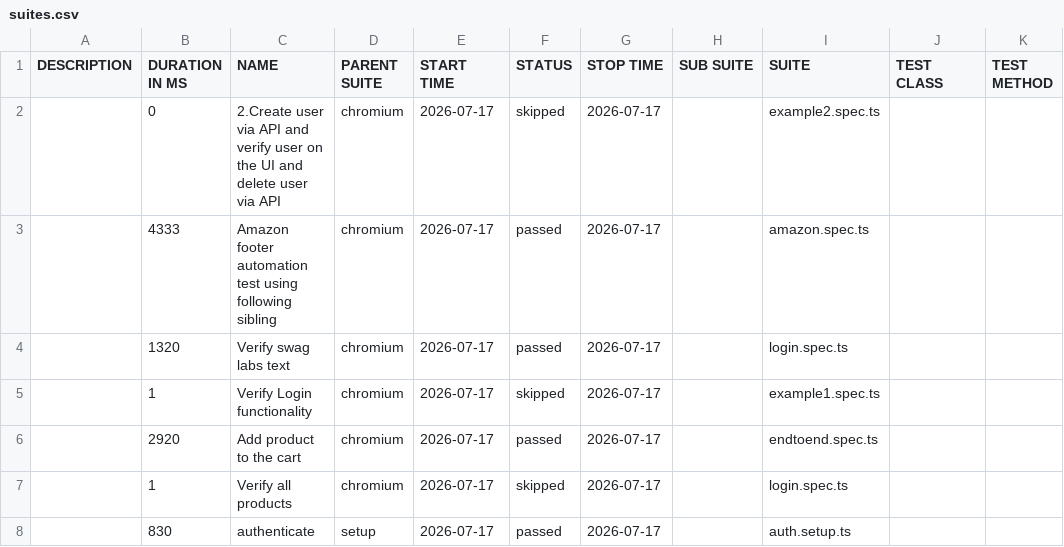
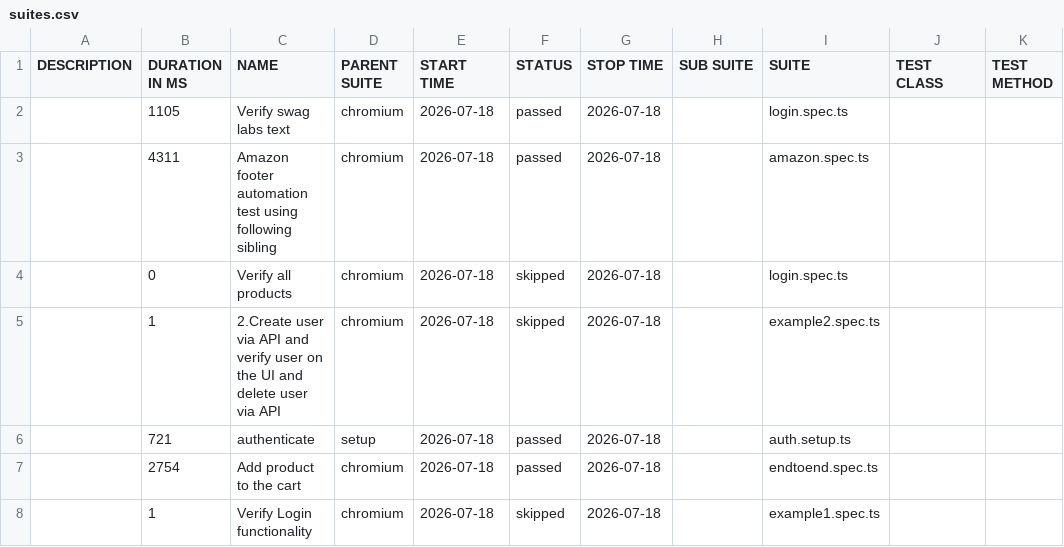
Before and after one commit to panitha48/Playwright-SwaglabsAutomation, a CSV file: data/suites.csv, drawn as a sheet.

```diff
--- a/data/suites.csv
+++ b/data/suites.csv
@@ -1,8 +1,8 @@
 "DESCRIPTION","DURATION IN MS","NAME","PARENT SUITE","START TIME","STATUS","STOP TIME","SUB SUITE","SUITE","TEST CLASS","TEST METHOD"
-"","0","2.Create user via API and verify user on the UI and delete user via API","chromium","2026-07-17","skipped","2026-07-17","","example2.spec.ts","",""
-"","4333","Amazon footer automation test using following sibling","chromium","2026-07-17","passed","2026-07-17","","amazon.spec.ts","",""
-"","1320","Verify swag labs text","chromium","2026-07-17","passed","2026-07-17","","login.spec.ts","",""
-"","1","Verify Login functionality","chromium","2026-07-17","skipped","2026-07-17","","example1.spec.ts","",""
-"","2920","Add product to the cart","chromium","2026-07-17","passed","2026-07-17","","endtoend.spec.ts","",""
-"","1","Verify all products","chromium","2026-07-17","skipped","2026-07-17","","login.spec.ts","",""
-"","830","authenticate","setup","2026-07-17","passed","2026-07-17","","auth.setup.ts","",""
+"","1105","Verify swag labs text","chromium","2026-07-18","passed","2026-07-18","","login.spec.ts","",""
+"","4311","Amazon footer automation test using following sibling","chromium","2026-07-18","passed","2026-07-18","","amazon.spec.ts","",""
+"","0","Verify all products","chromium","2026-07-18","skipped","2026-07-18","","login.spec.ts","",""
+"","1","2.Create user via API and verify user on the UI and delete user via API","chromium","2026-07-18","skipped","2026-07-18","","example2.spec.ts","",""
+"","721","authenticate","setup","2026-07-18","passed","2026-07-18","","auth.setup.ts","",""
+"","2754","Add product to the cart","chromium","2026-07-18","passed","2026-07-18","","endtoend.spec.ts","",""
+"","1","Verify Login functionality","chromium","2026-07-18","skipped","2026-07-18","","example1.spec.ts","",""
```
Also changed, not shown: 34 other files.
